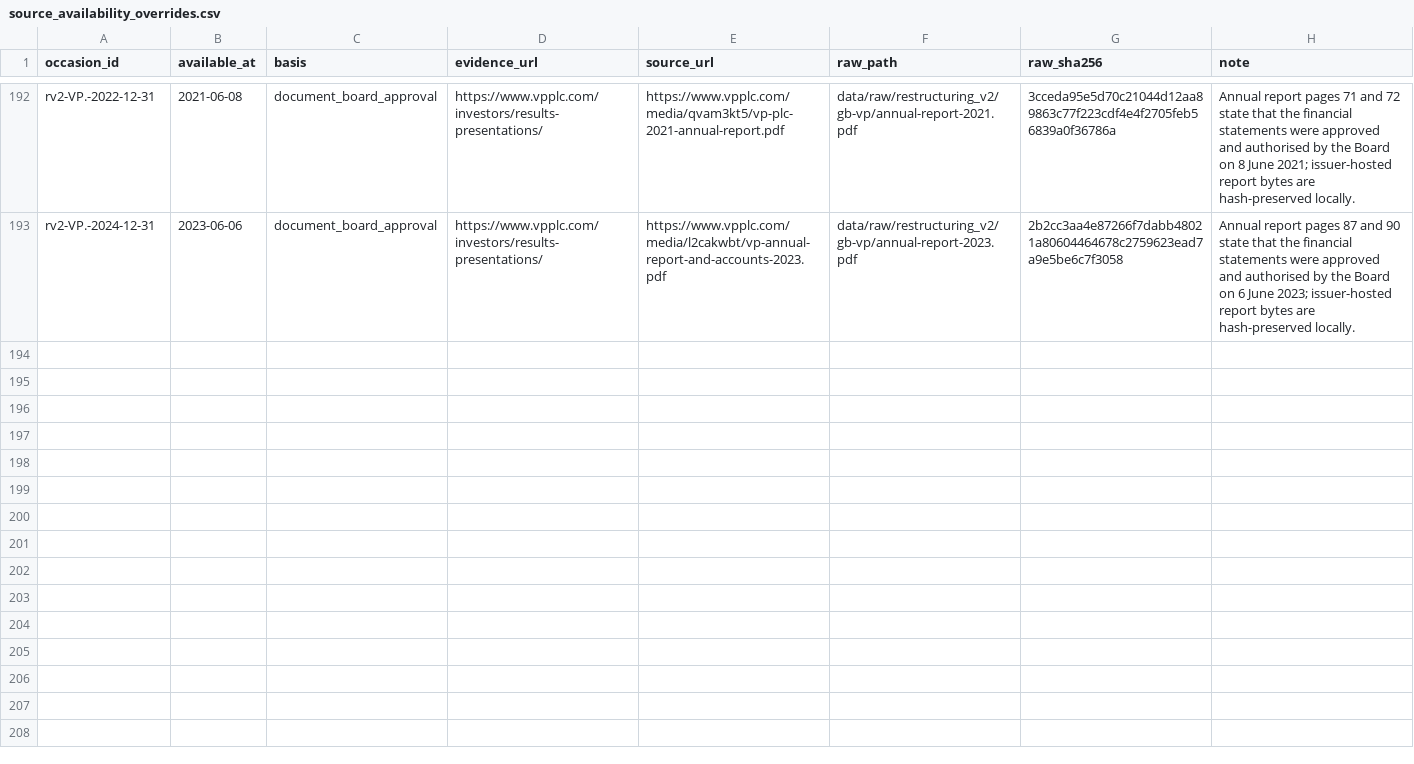
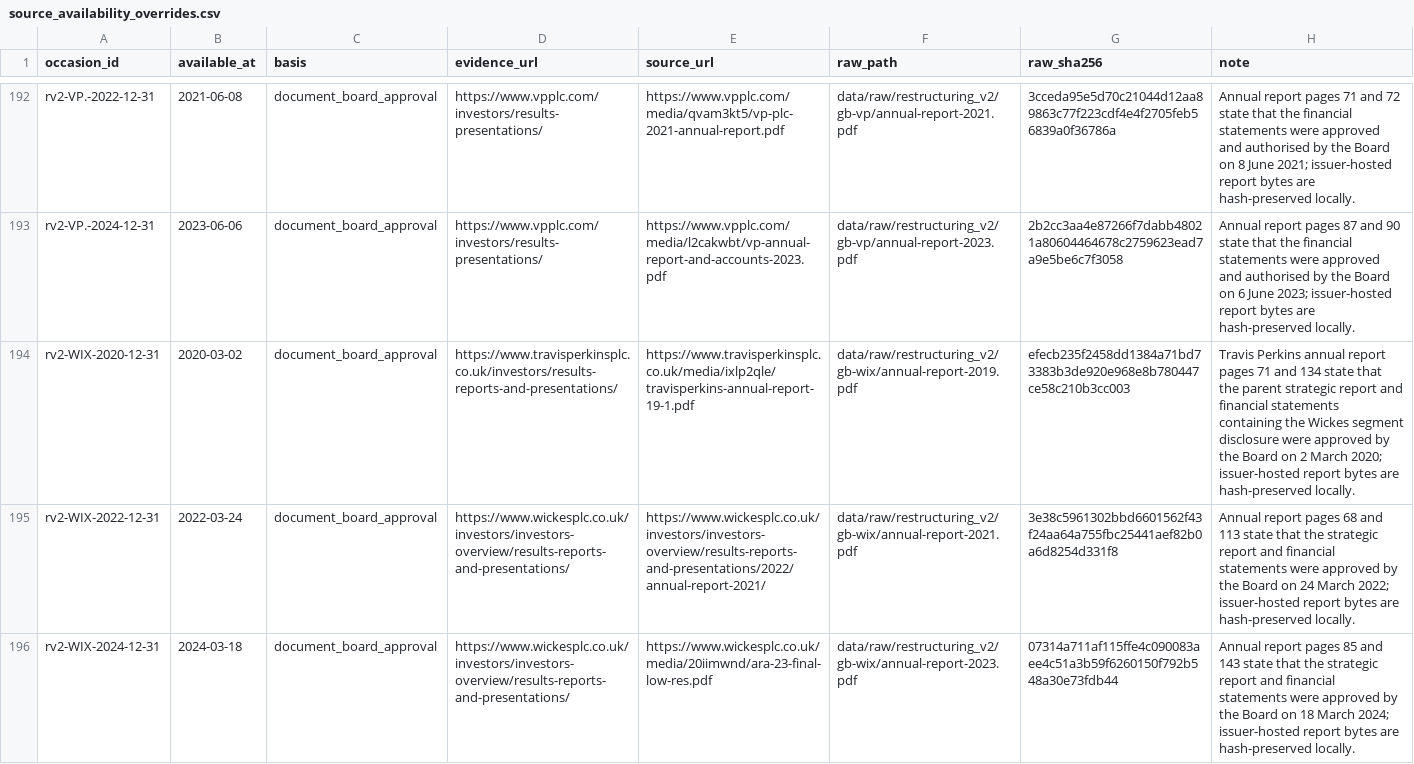
Before and after one commit to roseattridge-gif/piotw-intelligence, a CSV file: data/restructuring_v2/source_availability_overrides.csv, drawn as a sheet; only a part is shown, gaps mark what is left out.

Commit message:
Record additional v2 source attempts

```diff
--- a/data/restructuring_v2/source_availability_overrides.csv
+++ b/data/restructuring_v2/source_availability_overrides.csv
@@ -193 +193,4 @@ rv2-VP.-2022-12-31,2021-06-08,document_board_approval,https://www.vpplc.com/inve
 rv2-VP.-2024-12-31,2023-06-06,document_board_approval,https://www.vpplc.com/investors/results-presentations/,https://www.vpplc.com/media/l2cakwbt/vp-annual-report-and-accounts-2023.pdf,data/raw/restructuring_v2/gb-vp/annual-report-2023.pdf,2b2cc3aa4e87266f7dabb48021a80604464678c2759623ead7a9e5be6c7f3058,"Annual report pages 87 and 90 state that the financial statements were approved and authorised by the Board on 6 June 2023; issuer-hosted report bytes are hash-preserved locally."
+rv2-WIX-2020-12-31,2020-03-02,document_board_approval,https://www.travisperkinsplc.co.uk/investors/results-reports-and-presentations/,https://www.travisperkinsplc.co.uk/media/ixlp2qle/travisperkins-annual-report-19-1.pdf,data/raw/restructuring_v2/gb-wix/annual-report-2019.pdf,efecb235f2458dd1384a71bd73383b3de920e968e8b780447ce58c210b3cc003,"Travis Perkins annual report pages 71 and 134 state that the parent strategic report and financial statements containing the Wickes segment disclosure were approved by the Board on 2 March 2020; issuer-hosted report bytes are hash-preserved locally."
+rv2-WIX-2022-12-31,2022-03-24,document_board_approval,https://www.wickesplc.co.uk/investors/investors-overview/results-reports-and-presentations/,https://www.wickesplc.co.uk/investors/investors-overview/results-reports-and-presentations/2022/annual-report-2021/,data/raw/restructuring_v2/gb-wix/annual-report-2021.pdf,3e38c5961302bbd6601562f43f24aa64a755fbc25441aef82b0a6d8254d331f8,"Annual report pages 68 and 113 state that the strategic report and financial statements were approved by the Board on 24 March 2022; issuer-hosted report bytes are hash-preserved locally."
+rv2-WIX-2024-12-31,2024-03-18,document_board_approval,https://www.wickesplc.co.uk/investors/investors-overview/results-reports-and-presentations/,https://www.wickesplc.co.uk/media/20iimwnd/ara-23-final-low-res.pdf,data/raw/restructuring_v2/gb-wix/annual-report-2023.pdf,07314a711af115ffe4c090083aee4c51a3b59f6260150f792b548a30e73fdb44,"Annual report pages 85 and 143 state that the strategic report and financial statements were approved by the Board on 18 March 2024; issuer-hosted report bytes are hash-preserved locally."
```
Also changed, not shown: data/restructuring_v2/official_source_registry.csv, 2 other files.
